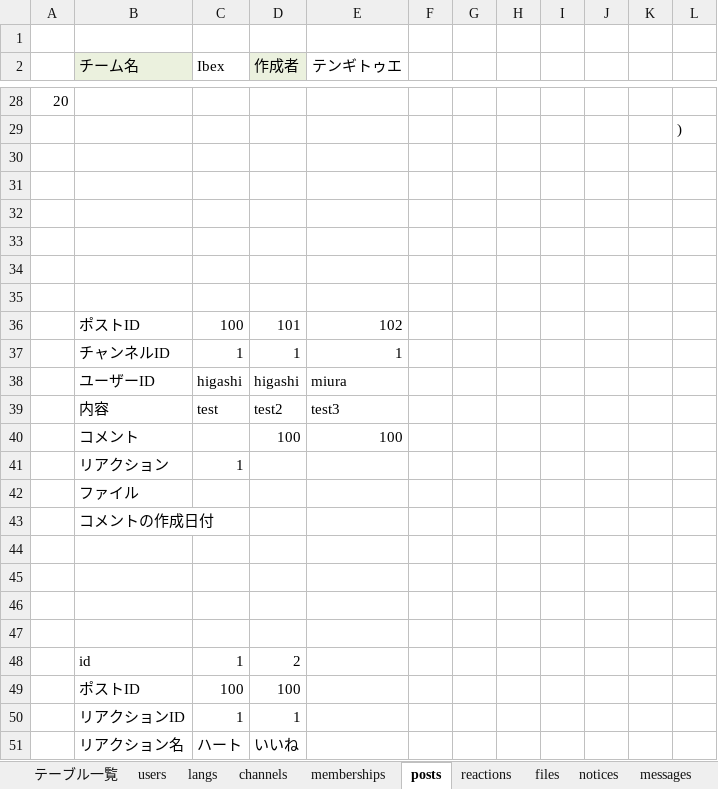
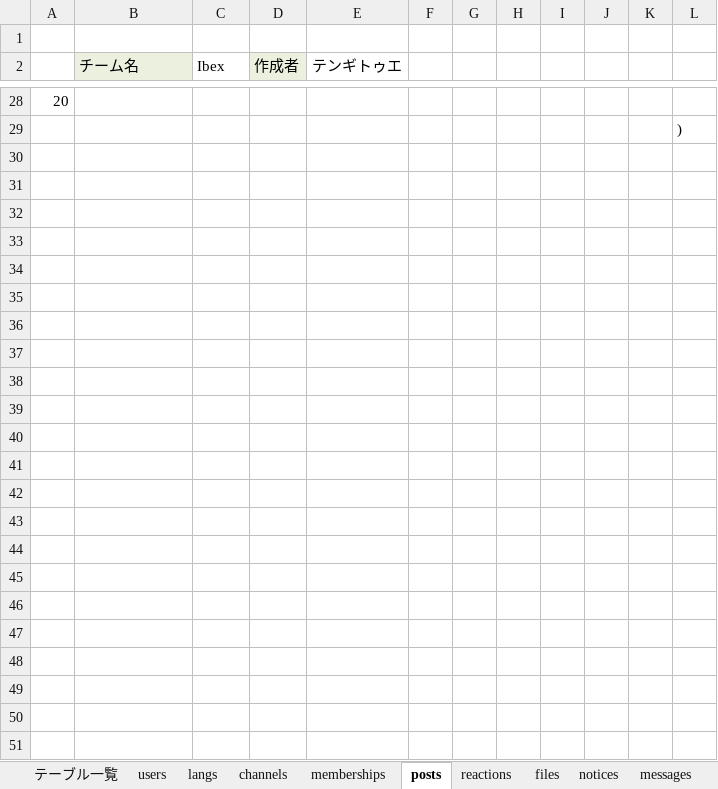
Before and after one commit to plusdojo2024/C4, an Excel workbook: doc/DB設計書/02_DB定義書_C4.xlsx, sheet posts, drawn as a sheet; only a part is shown, gaps mark what is left out; values as stored, in another font and other column widths than the file's, no borders; the diff names each change by its address in the sheet, - before the commit and + after, or states it on an @@ line.

```diff
--- a/doc/DB設計書/02_DB定義書_C4.xlsx (sheet posts)
+++ b/doc/DB設計書/02_DB定義書_C4.xlsx (sheet posts)
-row 30: (empty)
-row 31: (empty)
-row 32: (empty)
-row 33: (empty)
-row 34: (empty)
-row 35: (empty)
-row 36:  | ポストID | 100 | 101 | 102
-row 37:  | チャンネルID | 1 | 1 | 1
-row 38:  | ユーザーID | higashi | higashi | miura
-row 39:  | 内容 | test | test2 | test3
-row 40:  | コメント |  | 100 | 100
-row 41:  | リアクション | 1
-row 42:  | ファイル
-row 43:  | コメントの作成日付
-row 44: (empty)
-row 45: (empty)
-row 46: (empty)
-row 47: (empty)
-row 48:  | id | 1 | 2
-row 49:  | ポストID | 100 | 100
-row 50:  | リアクションID | 1 | 1
-row 51:  | リアクション名 | ハート | いいね
```
Also changed, not shown: sheet conversations, sheet notices, sheet users, sheet channels, sheet memberships.
